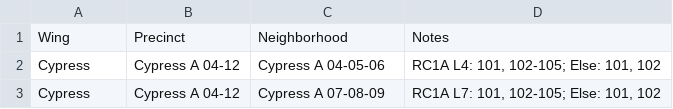
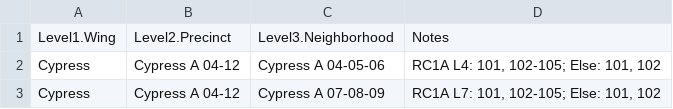
Before and after one commit to philoyhc/review-robin-web, a CSV file: residentialapps/docs/sample_data/organization_units.csv, drawn as a sheet; only a part is shown.

```diff
--- a/residentialapps/docs/sample_data/organization_units.csv
+++ b/residentialapps/docs/sample_data/organization_units.csv
@@ -1,2 +1,2 @@
-Wing,Precinct,Neighborhood,Notes
+Level1.Wing,Level2.Precinct,Level3.Neighborhood,Notes
 Cypress,Cypress A 04-12,Cypress A 04-05-06,"RC1A L4: 101, 102-105; Else: 101, 102"
```
Also changed, not shown: residentialapps/docs/sample_data/organization.csv, residentialapps/docs/sample_data/organization_errors.csv, 3 other files.
